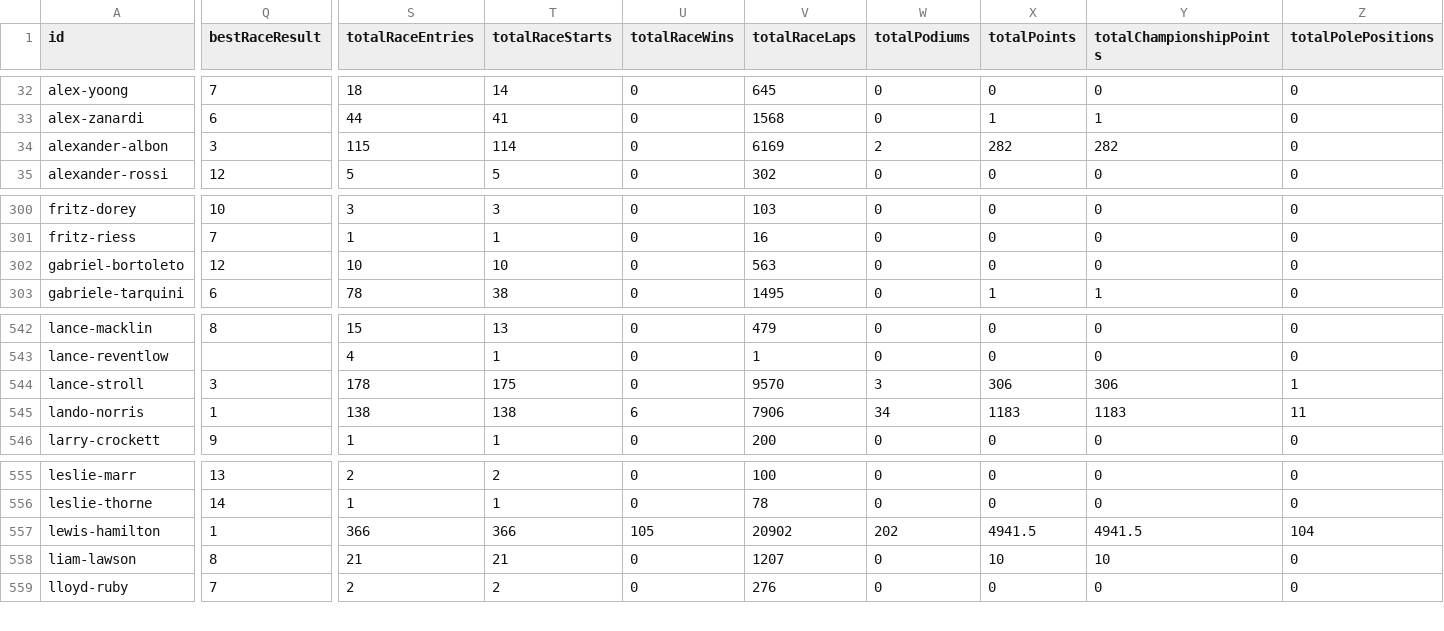
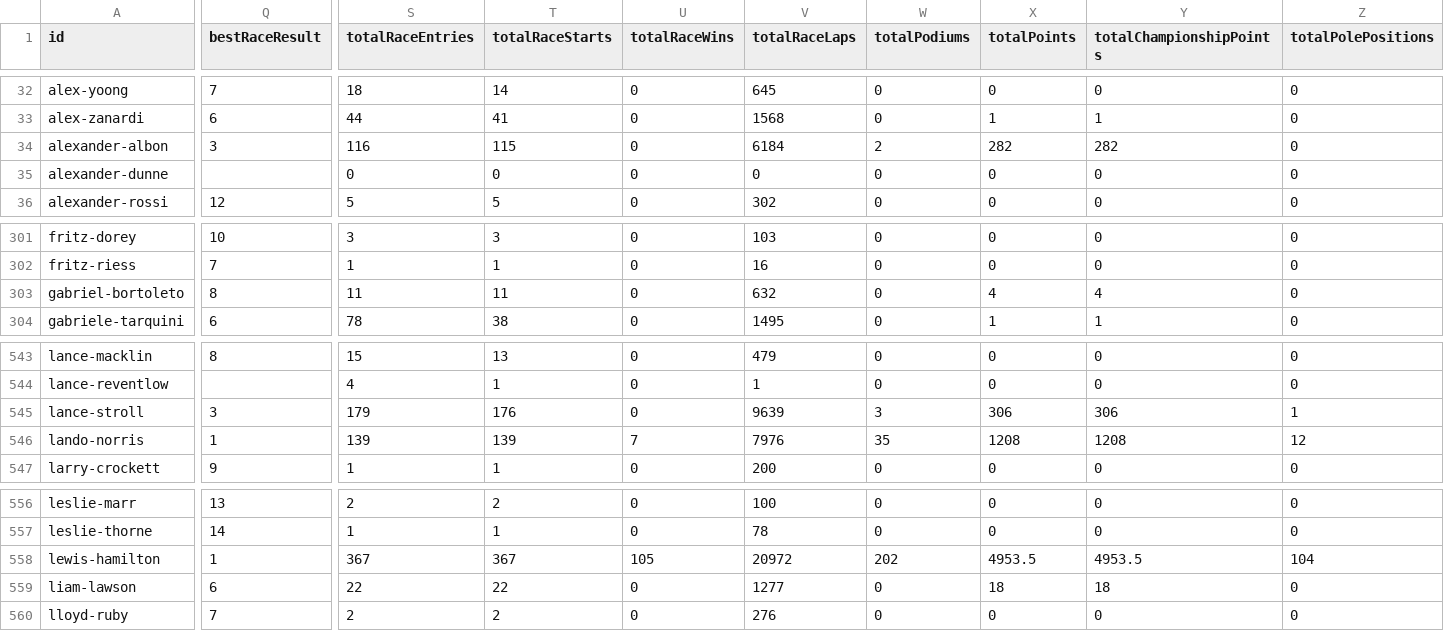
Before and after one commit to BoBeauf/formula_one, a CSV file: f1db-csv/f1db-drivers.csv, drawn as a sheet; only a part is shown, gaps mark what is left out; addresses are those after the commit; rows hold the shown columns only; the diff covers the shown part only; the diff names each change by its address in the sheet, - before the commit and + after, or states it on an @@ line.

```diff
--- a/f1db-csv/f1db-drivers.csv
+++ b/f1db-csv/f1db-drivers.csv
-S34 (totalRaceEntries): 115
+S34 (totalRaceEntries): 116
-T34 (totalRaceStarts): 114
+T34 (totalRaceStarts): 115
-V34 (totalRaceLaps): 6169
+V34 (totalRaceLaps): 6184
+row 35: alexander-dunne |  | 0 | 0 | 0 | 0 | 0 | 0 | 0 | 0
-Q303 (bestRaceResult): 12
+Q303 (bestRaceResult): 8
-S303 (totalRaceEntries): 10
+S303 (totalRaceEntries): 11
-T303 (totalRaceStarts): 10
+T303 (totalRaceStarts): 11
-V303 (totalRaceLaps): 563
+V303 (totalRaceLaps): 632
-X303 (totalPoints): 0
+X303 (totalPoints): 4
-Y303 (totalChampionshipPoints): 0
+Y303 (totalChampionshipPoints): 4
-S545 (totalRaceEntries): 178
+S545 (totalRaceEntries): 179
-T545 (totalRaceStarts): 175
+T545 (totalRaceStarts): 176
-V545 (totalRaceLaps): 9570
+V545 (totalRaceLaps): 9639
-S546 (totalRaceEntries): 138
+S546 (totalRaceEntries): 139
-T546 (totalRaceStarts): 138
+T546 (totalRaceStarts): 139
-U546 (totalRaceWins): 6
+U546 (totalRaceWins): 7
-V546 (totalRaceLaps): 7906
+V546 (totalRaceLaps): 7976
-W546 (totalPodiums): 34
+W546 (totalPodiums): 35
-X546 (totalPoints): 1183
+X546 (totalPoints): 1208
-Y546 (totalChampionshipPoints): 1183
+Y546 (totalChampionshipPoints): 1208
-Z546 (totalPolePositions): 11
+Z546 (totalPolePositions): 12
-S558 (totalRaceEntries): 366
+S558 (totalRaceEntries): 367
-T558 (totalRaceStarts): 366
+T558 (totalRaceStarts): 367
-V558 (totalRaceLaps): 20902
+V558 (totalRaceLaps): 20972
-X558 (totalPoints): 4941.5
+X558 (totalPoints): 4953.5
-Y558 (totalChampionshipPoints): 4941.5
+Y558 (totalChampionshipPoints): 4953.5
-Q559 (bestRaceResult): 8
+Q559 (bestRaceResult): 6
-S559 (totalRaceEntries): 21
+S559 (totalRaceEntries): 22
-T559 (totalRaceStarts): 21
+T559 (totalRaceStarts): 22
-V559 (totalRaceLaps): 1207
+V559 (totalRaceLaps): 1277
-X559 (totalPoints): 10
+X559 (totalPoints): 18
-Y559 (totalChampionshipPoints): 10
+Y559 (totalChampionshipPoints): 18
```
Also changed, not shown: 55 edited cells elsewhere in this file, f1db-csv/f1db-races-constructor-standings.csv, f1db-csv/f1db-races-driver-of-the-day-results.csv, 22 other files.
